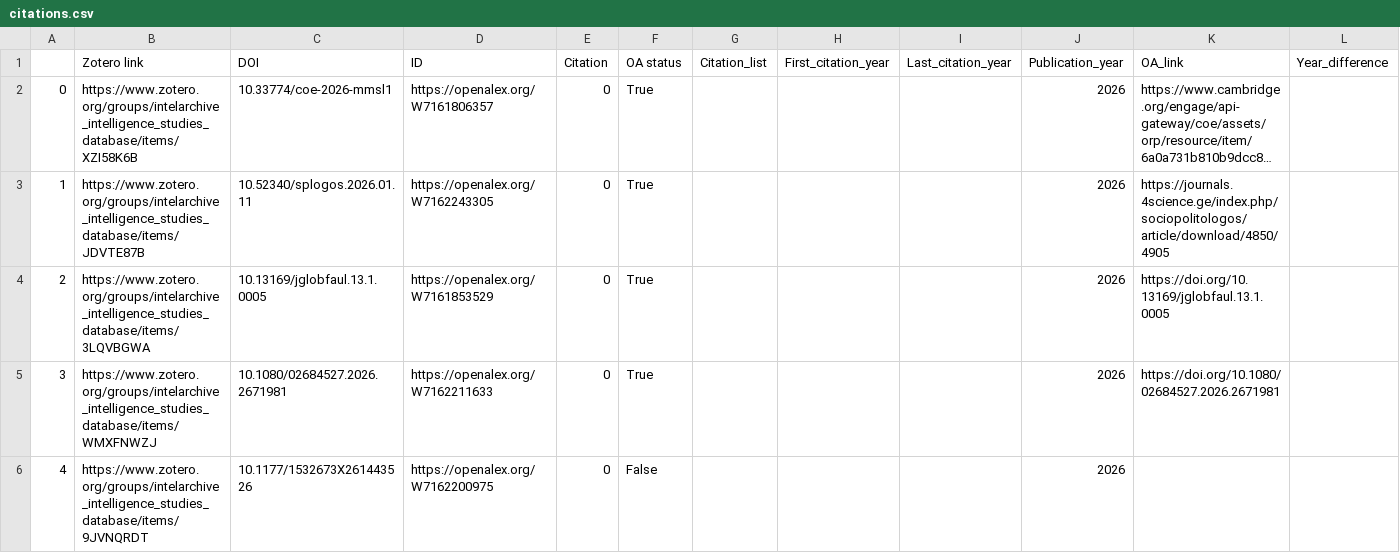
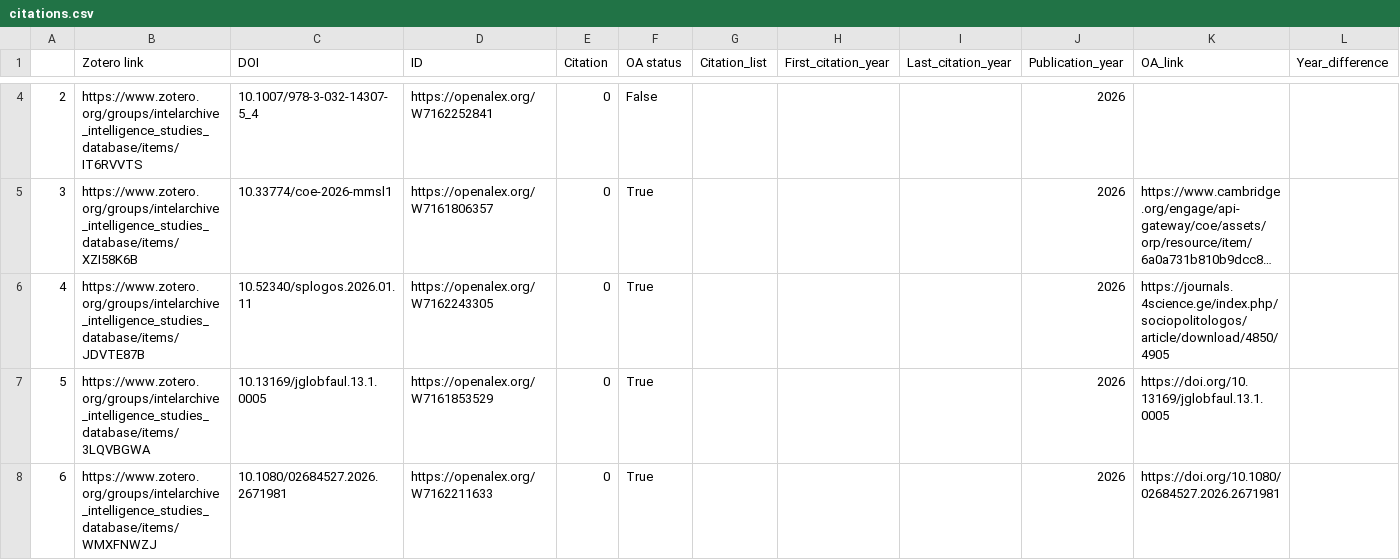
Before and after one commit to yusufaliozkan/zotero-intelligence-bibliography, a CSV file: citations.csv, drawn as a sheet; only a part is shown, gaps mark what is left out; the shorter side is filled out with more unchanged rows; long unchanged cells end in …; addresses are those after the commit; the diff covers the shown part only; the diff names each change by its address in the sheet, - before the commit and + after, or states it on an @@ line.

Commit message:
Update Zotero data

```diff
--- a/citations.csv
+++ b/citations.csv
+row 4: 2 | https://www.zotero.org/groups/intelarchive_intelligence_studies_database/items/IT6RVVTS | 10.1007/978-3-032-14307-5_4 | https://openalex.org/W7162252841 | 0 | False |  |  |  | 2026
@@ column A renumbered from row 5 down @@
```
Also changed, not shown: 2 added rows and 22 edited cells elsewhere in this file.
